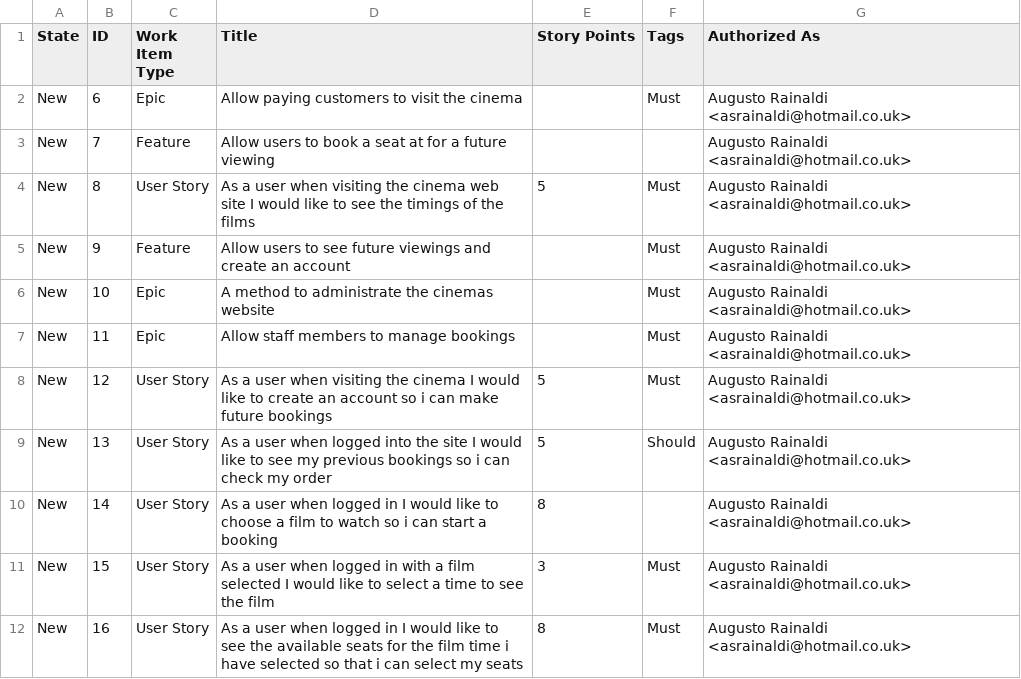
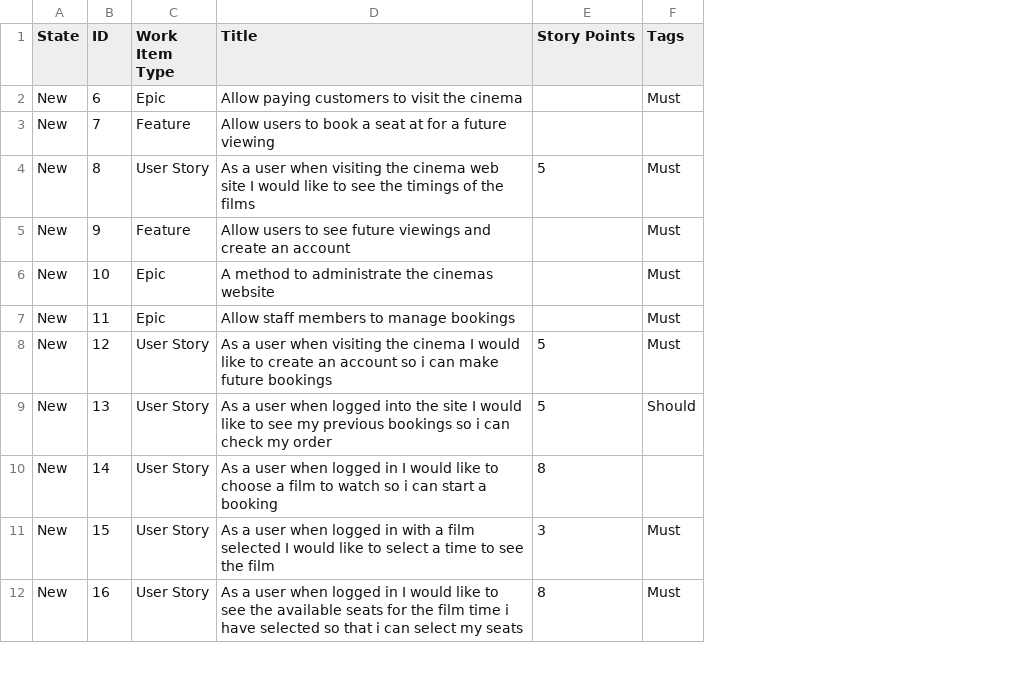
Before and after one commit to asrainaldi/Week1ChallengeNBS, a CSV file: All stories.csv, drawn as a sheet; only a part is shown; the diff names each change by its address in the sheet, - before the commit and + after, or states it on an @@ line.

Commit message:
Update All stories.csv

```diff
--- a/All stories.csv
+++ b/All stories.csv
-column G (Authorized As), rows 2-12: all Augusto Rainaldi <asrainaldi@hotmail.co.uk>
```
